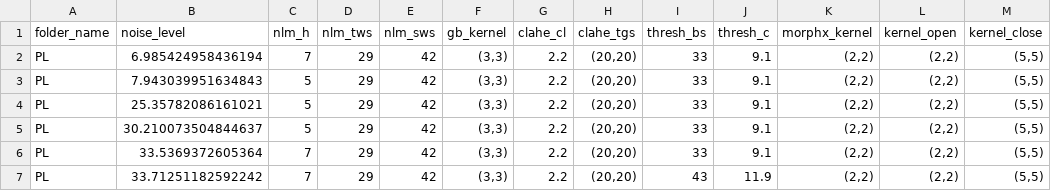
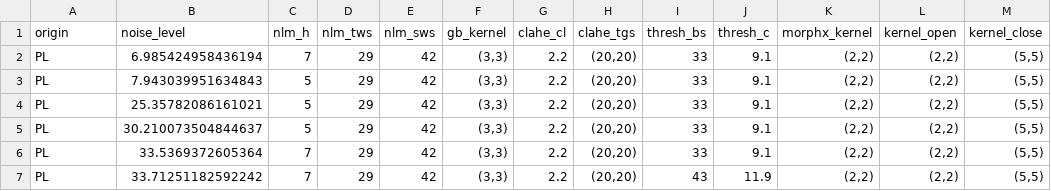
Before and after one commit to Latescent/Wing2, a CSV file: configs/filter_params.csv (was configs/tweaks.csv), drawn as a sheet; only a part is shown.

```diff
--- a/configs/tweaks.csv
+++ b/configs/filter_params.csv
@@ -1,2 +1,2 @@
-folder_name,noise_level,nlm_h,nlm_tws,nlm_sws,gb_kernel,clahe_cl,clahe_tgs,thresh_bs,thresh_c,morphx_kernel,kernel_open,kernel_close
+origin,noise_level,nlm_h,nlm_tws,nlm_sws,gb_kernel,clahe_cl,clahe_tgs,thresh_bs,thresh_c,morphx_kernel,kernel_open,kernel_close
 PL,6.985424958436194,7,29,42,"(3,3)",2.2,"(20,20)",33,9.1,"(2,2)","(2,2)","(5,5)"
```
Also changed, not shown: 3 other files.
